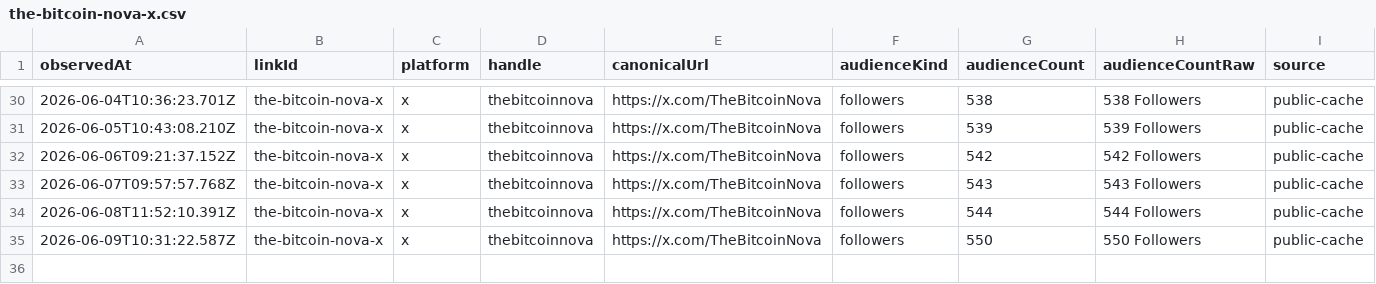
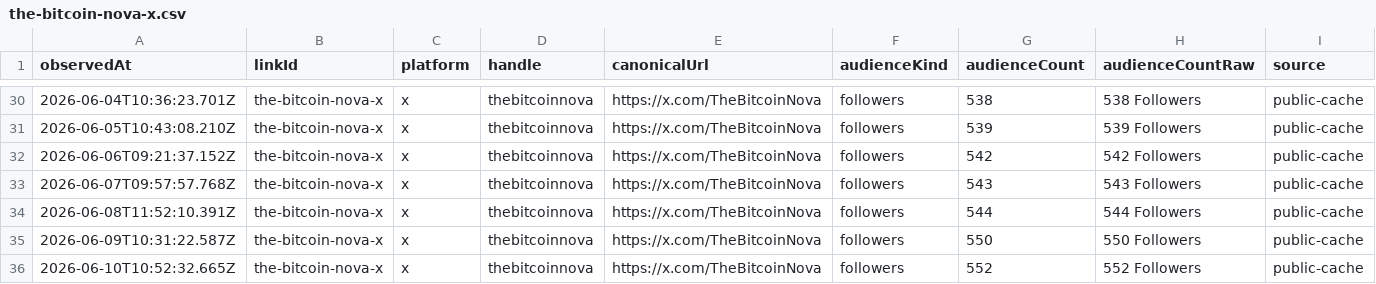
Before and after one commit to thebitcoinnova/open-links, a CSV file: public/history/followers/the-bitcoin-nova-x.csv, drawn as a sheet; only a part is shown, gaps mark what is left out; the diff names each change by its address in the sheet, - before the commit and + after, or states it on an @@ line.

```diff
--- a/public/history/followers/the-bitcoin-nova-x.csv
+++ b/public/history/followers/the-bitcoin-nova-x.csv
+row 36: 2026-06-10T10:52:32.665Z | the-bitcoin-nova-x | x | thebitcoinnova | https://x.com/TheBitcoinNova | followers | 552 | 552 Followers | public-cache
```
Also changed, not shown: public/history/followers/live-with-the-hive-podcast.csv, public/history/followers/rumble.csv, 4 other files.
